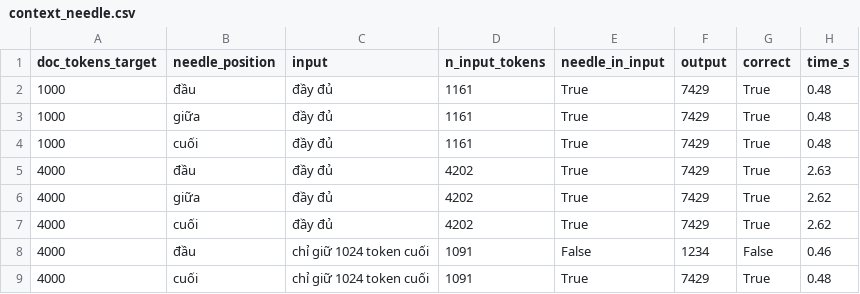
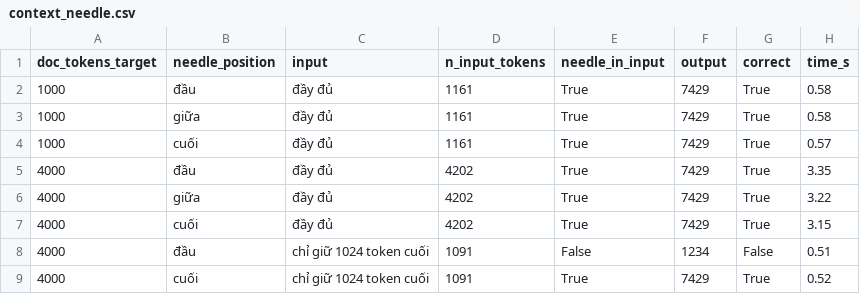
Before and after one commit to pptthu/LLMs_DL, a CSV file: outputs/results/context_needle.csv, drawn as a sheet.

```diff
--- a/outputs/results/context_needle.csv
+++ b/outputs/results/context_needle.csv
@@ -1,9 +1,9 @@
 doc_tokens_target,needle_position,input,n_input_tokens,needle_in_input,output,correct,time_s
-1000,đầu,đầy đủ,1161,True,7429,True,0.48
-1000,giữa,đầy đủ,1161,True,7429,True,0.48
-1000,cuối,đầy đủ,1161,True,7429,True,0.48
-4000,đầu,đầy đủ,4202,True,7429,True,2.63
-4000,giữa,đầy đủ,4202,True,7429,True,2.62
-4000,cuối,đầy đủ,4202,True,7429,True,2.62
-4000,đầu,chỉ giữ 1024 token cuối,1091,False,1234,False,0.46
-4000,cuối,chỉ giữ 1024 token cuối,1091,True,7429,True,0.48
+1000,đầu,đầy đủ,1161,True,7429,True,0.58
+1000,giữa,đầy đủ,1161,True,7429,True,0.58
+1000,cuối,đầy đủ,1161,True,7429,True,0.57
+4000,đầu,đầy đủ,4202,True,7429,True,3.35
+4000,giữa,đầy đủ,4202,True,7429,True,3.22
+4000,cuối,đầy đủ,4202,True,7429,True,3.15
+4000,đầu,chỉ giữ 1024 token cuối,1091,False,1234,False,0.51
+4000,cuối,chỉ giữ 1024 token cuối,1091,True,7429,True,0.52
```
Also changed, not shown: outputs/results/decoding_samples.csv, outputs/results/efficiency.csv, 32 other files.
